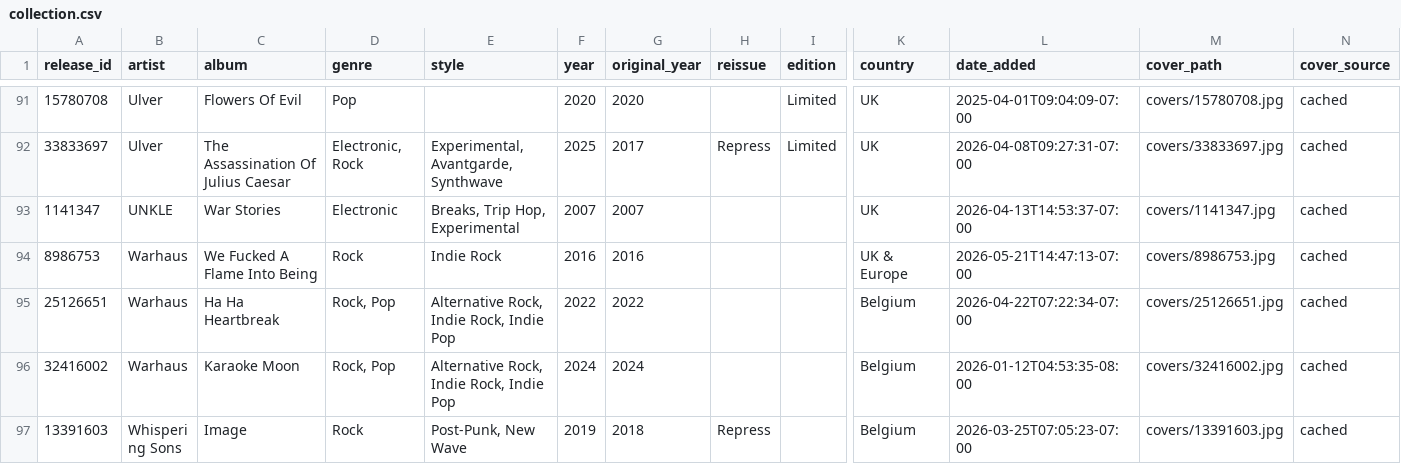
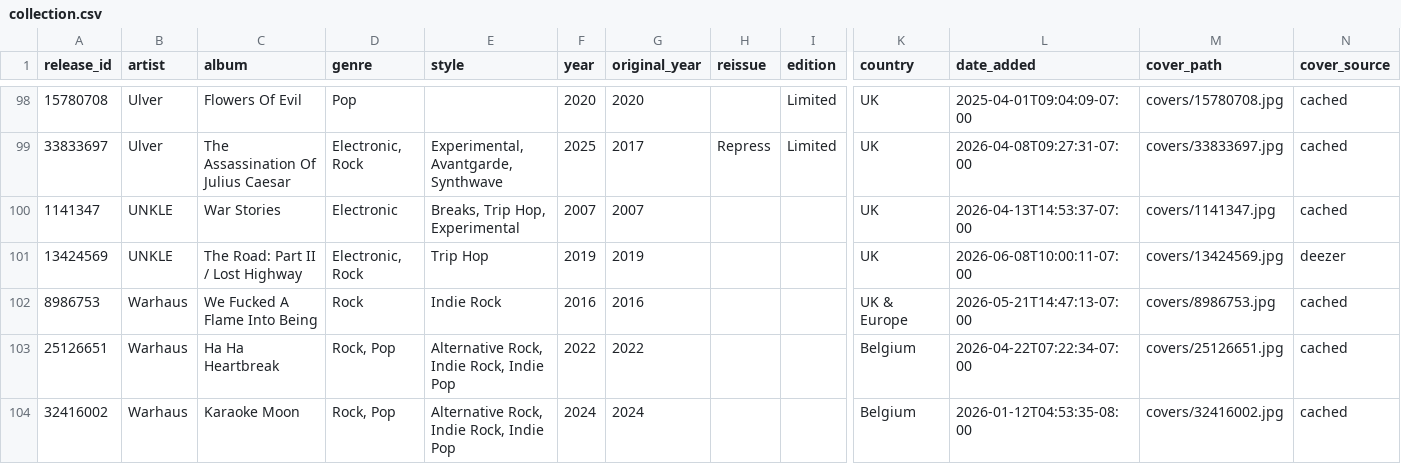
Before and after one commit to optmstic/vinyldb, a CSV file: collection.csv, drawn as a sheet; only a part is shown, gaps mark what is left out; the shorter side is filled out with more unchanged rows; rows hold the shown columns only; the diff covers the shown part only; the diff names each change by its address in the sheet, - before the commit and + after, or states it on an @@ line.

```diff
--- a/collection.csv
+++ b/collection.csv
+row 101: 13424569 | UNKLE | The Road: Part II / Lost Highway | Electronic, Rock | Trip Hop | 2019 | 2019 |  |  | UK | 2026-06-08T10:00:11-07:00 | covers/13424569.jpg | deezer
```
Also changed, not shown: 7 added rows elsewhere in this file, 21 other files.
